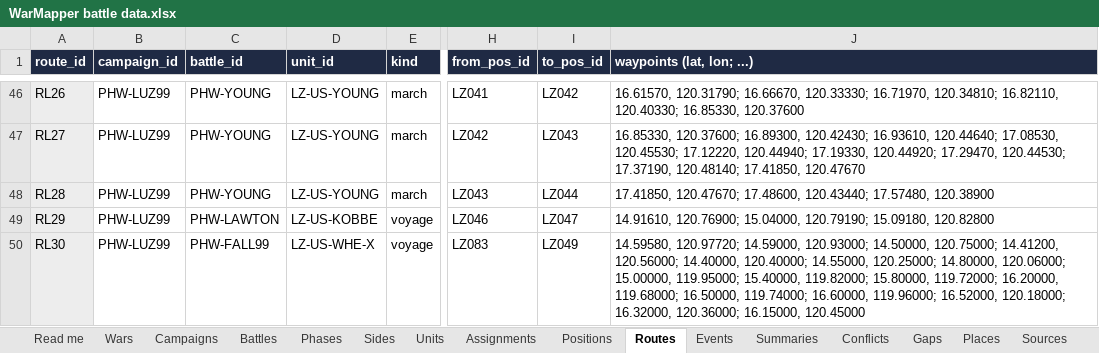
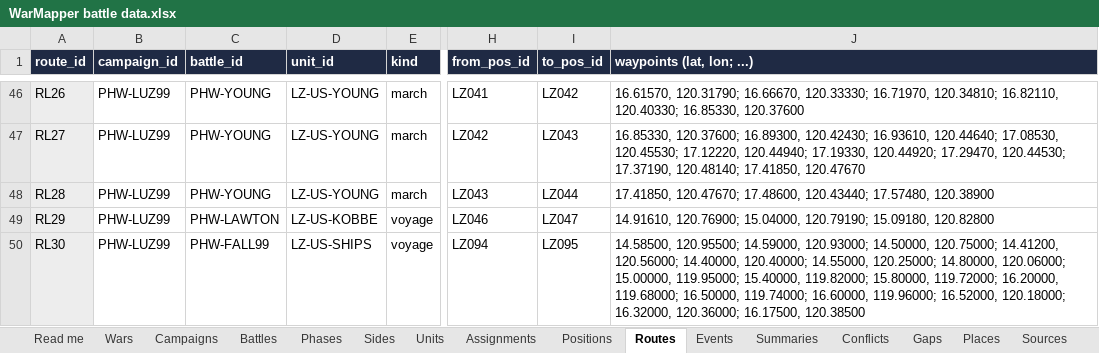
Before and after one commit to mgm9000/WarMapper, an Excel workbook: data/WarMapper battle data.xlsx, sheet Routes, drawn as a sheet; only a part is shown, gaps mark what is left out; values as stored, in another font and other column widths than the file's, no borders; the diff covers the shown part only; the diff names each change by its address in the sheet, - before the commit and + after, or states it on an @@ line.

```diff
--- a/data/WarMapper battle data.xlsx (sheet Routes)
+++ b/data/WarMapper battle data.xlsx (sheet Routes)
-D50 (unit_id): LZ-US-WHE-X
+D50 (unit_id): LZ-US-SHIPS
-H50 (from_pos_id): LZ083
+H50 (from_pos_id): LZ094
-I50 (to_pos_id): LZ049
+I50 (to_pos_id): LZ095
-J50 (waypoints (lat, lon; ...)): 14.59580, 120.97720; 14.59000, 120.93000; 14.50000, 120.75000; 14.41200, 120.56000; 14.40000, 120.40000; 14.55000, 120.25000; 14.80000, 120.06000; 15.00000, 119.95000; 15.40000, 119.82000; 15.80000, 119.72000; 16.20000, 119.68000; 16.50000, 119.74000; 16.60000, 119.96000; 16.52000, 120.18000; 16.32000, 120.36000; 16.15000, 120.45000
+J50 (waypoints (lat, lon; ...)): 14.58500, 120.95500; 14.59000, 120.93000; 14.50000, 120.75000; 14.41200, 120.56000; 14.40000, 120.40000; 14.55000, 120.25000; 14.80000, 120.06000; 15.00000, 119.95000; 15.40000, 119.82000; 15.80000, 119.72000; 16.20000, 119.68000; 16.50000, 119.74000; 16.60000, 119.96000; 16.52000, 120.18000; 16.32000, 120.36000; 16.17500, 120.38500
```
Also changed, not shown: 1 added row and 160 edited cells elsewhere in this sheet, sheet Positions, sheet Assignments, sheet Units, sheet Tracks, sheet Gaps, 7 other files.
